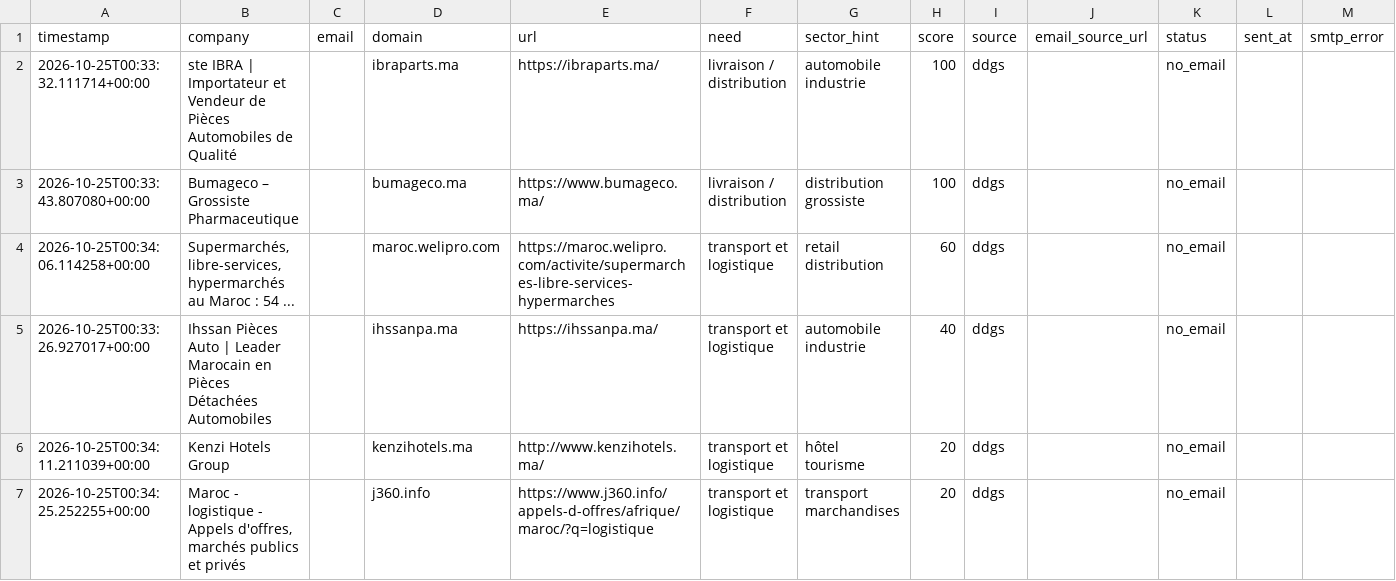
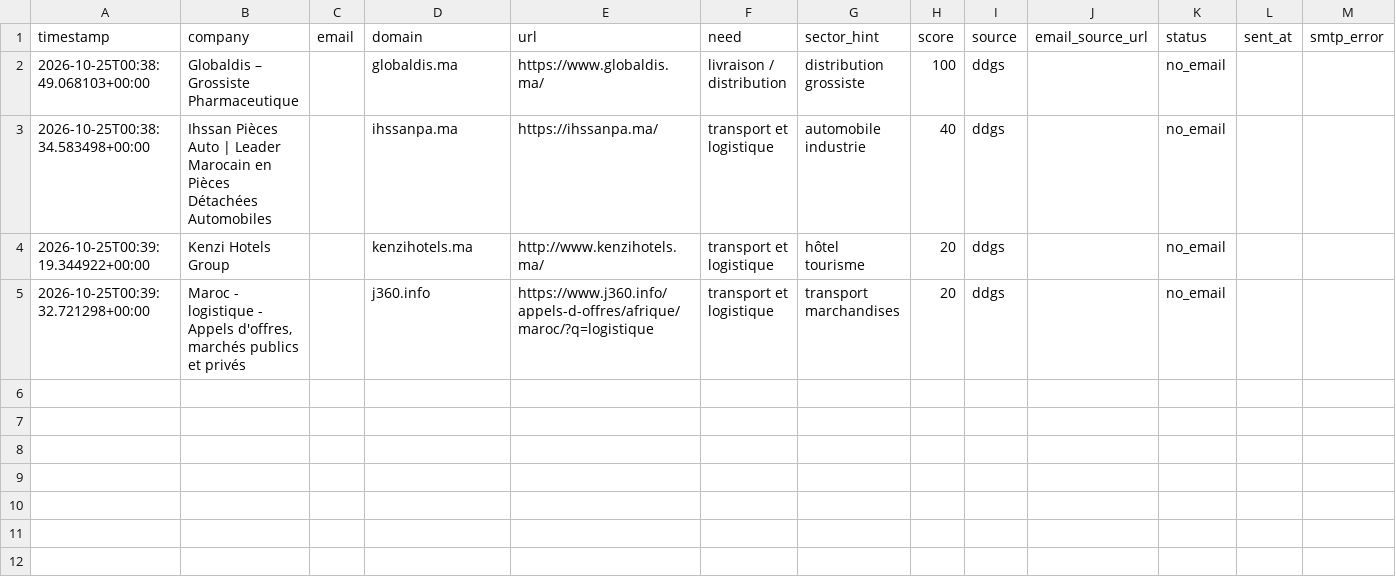
Before and after one commit to OMAR3689/OMAR3689, a CSV file: transport-lead-agent/data/leads.csv, drawn as a sheet.

```diff
--- a/transport-lead-agent/data/leads.csv
+++ b/transport-lead-agent/data/leads.csv
@@ -1,7 +1,5 @@
 timestamp,company,email,domain,url,need,sector_hint,score,source,email_source_url,status,sent_at,smtp_error
-2026-10-25T00:33:32.111714+00:00,ste IBRA | Importateur et Vendeur de Pièces Automobiles de Qualité,,ibraparts.ma,https://ibraparts.ma/,livraison / distribution,automobile industrie,100,ddgs,,no_email,,
-2026-10-25T00:33:43.807080+00:00,Bumageco – Grossiste Pharmaceutique,,bumageco.ma,https://www.bumageco.ma/,livraison / distribution,distribution grossiste,100,ddgs,,no_email,,
-2026-10-25T00:34:06.114258+00:00,"Supermarchés, libre-services, hypermarchés au Maroc : 54 ...",,maroc.welipro.com,https://maroc.welipro.com/activite/supermarches-libre-services-hypermarches,transport et logistique,retail distribution,60,ddgs,,no_email,,
-2026-10-25T00:33:26.927017+00:00,Ihssan Pièces Auto | Leader Marocain en Pièces Détachées Automobiles,,ihssanpa.ma,https://ihssanpa.ma/,transport et logistique,automobile industrie,40,ddgs,,no_email,,
-2026-10-25T00:34:11.211039+00:00,Kenzi Hotels Group,,kenzihotels.ma,http://www.kenzihotels.ma/,transport et logistique,hôtel tourisme,20,ddgs,,no_email,,
-2026-10-25T00:34:25.252255+00:00,"Maroc - logistique - Appels d'offres, marchés publics et privés",,j360.info,https://www.j360.info/appels-d-offres/afrique/maroc/?q=logistique,transport et logistique,transport marchandises,20,ddgs,,no_email,,
+2026-10-25T00:38:49.068103+00:00,Globaldis – Grossiste Pharmaceutique,,globaldis.ma,https://www.globaldis.ma/,livraison / distribution,distribution grossiste,100,ddgs,,no_email,,
+2026-10-25T00:38:34.583498+00:00,Ihssan Pièces Auto | Leader Marocain en Pièces Détachées Automobiles,,ihssanpa.ma,https://ihssanpa.ma/,transport et logistique,automobile industrie,40,ddgs,,no_email,,
+2026-10-25T00:39:19.344922+00:00,Kenzi Hotels Group,,kenzihotels.ma,http://www.kenzihotels.ma/,transport et logistique,hôtel tourisme,20,ddgs,,no_email,,
+2026-10-25T00:39:32.721298+00:00,"Maroc - logistique - Appels d'offres, marchés publics et privés",,j360.info,https://www.j360.info/appels-d-offres/afrique/maroc/?q=logistique,transport et logistique,transport marchandises,20,ddgs,,no_email,,
```
Also changed, not shown: 1 other file.
